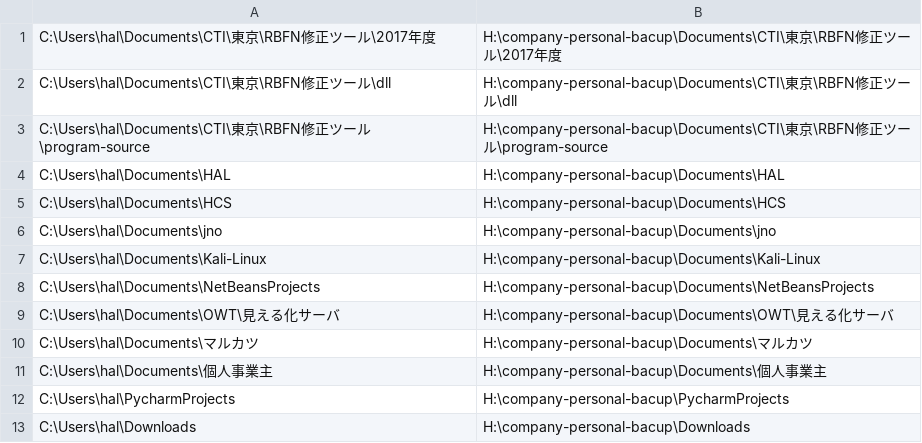
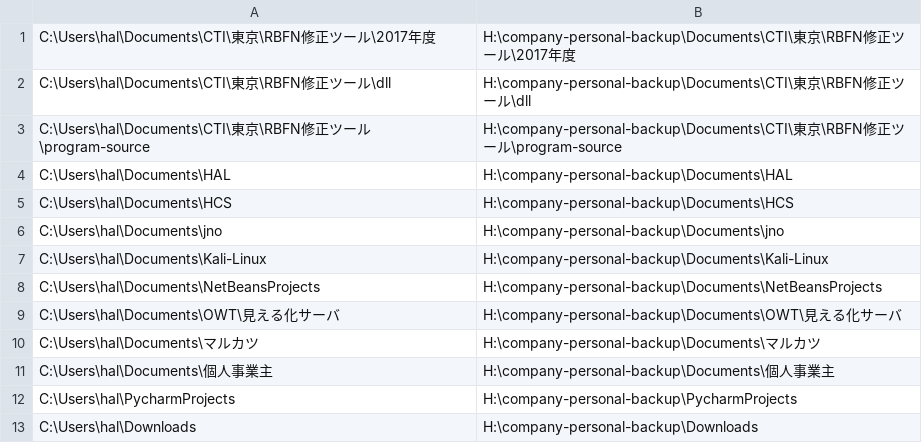
Before and after one commit to madwolf666/chappy, a CSV file: automatic/operation-file/company-personal-backup.csv, drawn as a sheet.

```diff
--- a/automatic/operation-file/company-personal-backup.csv
+++ b/automatic/operation-file/company-personal-backup.csv
@@ -1,13 +1,13 @@
-C:\Users\hal\Documents\CTI\東京\RBFN修正ツール\2017年度,H:\company-personal-bacup\Documents\CTI\東京\RBFN修正ツール\2017年度
-C:\Users\hal\Documents\CTI\東京\RBFN修正ツール\dll,H:\company-personal-bacup\Documents\CTI\東京\RBFN修正ツール\dll
-C:\Users\hal\Documents\CTI\東京\RBFN修正ツール\program-source,H:\company-personal-bacup\Documents\CTI\東京\RBFN修正ツール\program-source
-C:\Users\hal\Documents\HAL,H:\company-personal-bacup\Documents\HAL
-C:\Users\hal\Documents\HCS,H:\company-personal-bacup\Documents\HCS
-C:\Users\hal\Documents\jno,H:\company-personal-bacup\Documents\jno
-C:\Users\hal\Documents\Kali-Linux,H:\company-personal-bacup\Documents\Kali-Linux
-C:\Users\hal\Documents\NetBeansProjects,H:\company-personal-bacup\Documents\NetBeansProjects
-C:\Users\hal\Documents\OWT\見える化サーバ,H:\company-personal-bacup\Documents\OWT\見える化サーバ
-C:\Users\hal\Documents\マルカツ,H:\company-personal-bacup\Documents\マルカツ
-C:\Users\hal\Documents\個人事業主,H:\company-personal-bacup\Documents\個人事業主
-C:\Users\hal\PycharmProjects,H:\company-personal-bacup\PycharmProjects
-C:\Users\hal\Downloads,H:\company-personal-bacup\Downloads
+C:\Users\hal\Documents\CTI\東京\RBFN修正ツール\2017年度,H:\company-personal-backup\Documents\CTI\東京\RBFN修正ツール\2017年度
+C:\Users\hal\Documents\CTI\東京\RBFN修正ツール\dll,H:\company-personal-backup\Documents\CTI\東京\RBFN修正ツール\dll
+C:\Users\hal\Documents\CTI\東京\RBFN修正ツール\program-source,H:\company-personal-backup\Documents\CTI\東京\RBFN修正ツール\program-source
+C:\Users\hal\Documents\HAL,H:\company-personal-backup\Documents\HAL
+C:\Users\hal\Documents\HCS,H:\company-personal-backup\Documents\HCS
+C:\Users\hal\Documents\jno,H:\company-personal-backup\Documents\jno
+C:\Users\hal\Documents\Kali-Linux,H:\company-personal-backup\Documents\Kali-Linux
+C:\Users\hal\Documents\NetBeansProjects,H:\company-personal-backup\Documents\NetBeansProjects
+C:\Users\hal\Documents\OWT\見える化サーバ,H:\company-personal-backup\Documents\OWT\見える化サーバ
+C:\Users\hal\Documents\マルカツ,H:\company-personal-backup\Documents\マルカツ
+C:\Users\hal\Documents\個人事業主,H:\company-personal-backup\Documents\個人事業主
+C:\Users\hal\PycharmProjects,H:\company-personal-backup\PycharmProjects
+C:\Users\hal\Downloads,H:\company-personal-backup\Downloads
```
Also changed, not shown: 3 other files.
